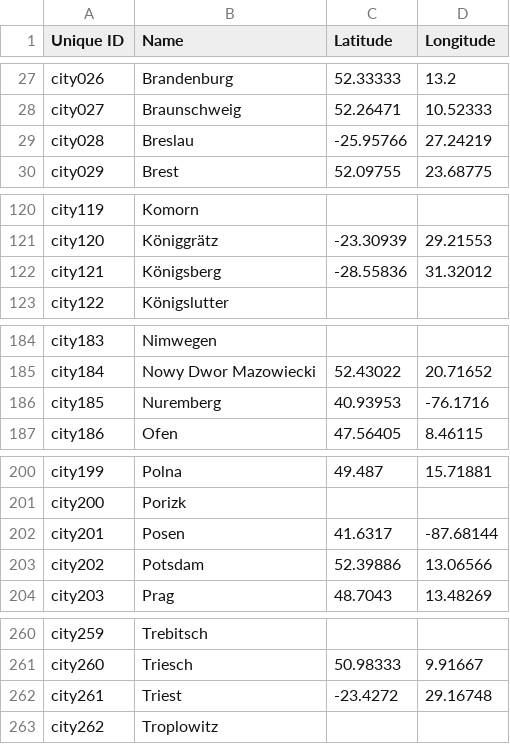
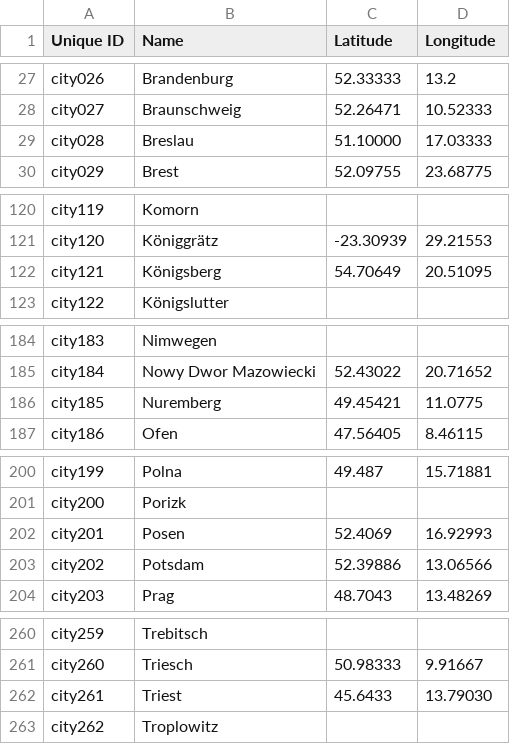
Before and after one commit to Gizra/haskala, a CSV file: haskala/modules/custom/haskala_migrate/csv/taxonomy_term/cities.csv, drawn as a sheet; only a part is shown, gaps mark what is left out.

Commit message:
#291: Update wrong city geolocations

```diff
--- a/haskala/modules/custom/haskala_migrate/csv/taxonomy_term/cities.csv
+++ b/haskala/modules/custom/haskala_migrate/csv/taxonomy_term/cities.csv
@@ -28,3 +28,3 @@ city026,Brandenburg,52.33333,13.2
 city027,Braunschweig,52.26471,10.52333
-city028,Breslau,-25.95766,27.24219
+city028,Breslau,51.10000,17.03333
 city029,Brest,52.09755,23.68775
@@ -121,3 +121,3 @@ city119,Komorn,,
 city120,Königgrätz,-23.30939,29.21553
-city121,Königsberg,-28.55836,31.32012
+city121,Königsberg,54.70649,20.51095
 city122,Königslutter,,
@@ -185,3 +185,3 @@ city183,Nimwegen,,
 city184,Nowy Dwor Mazowiecki,52.43022,20.71652
-city185,Nuremberg,40.93953,-76.1716
+city185,Nuremberg,49.45421,11.0775
 city186,Ofen,47.56405,8.46115
@@ -201,3 +201,3 @@ city199,Polna,49.487,15.71881
 city200,Porizk,,
-city201,Posen,41.6317,-87.68144
+city201,Posen,52.4069,16.92993
 city202,Potsdam,52.39886,13.06566
@@ -261,3 +261,3 @@ city259,Trebitsch,,
 city260,Triesch,50.98333,9.91667
-city261,Triest,-23.4272,29.16748
+city261,Triest,45.6433,13.79030
 city262,Troplowitz,,
```
